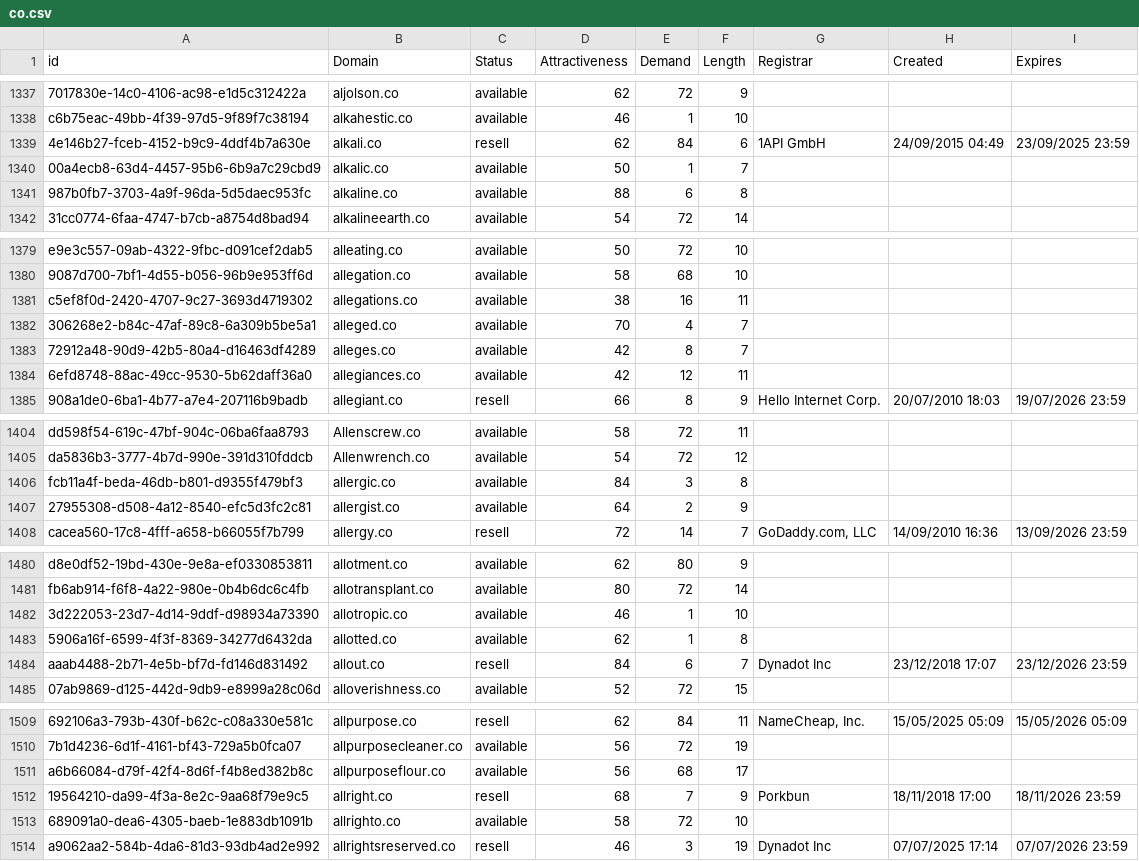
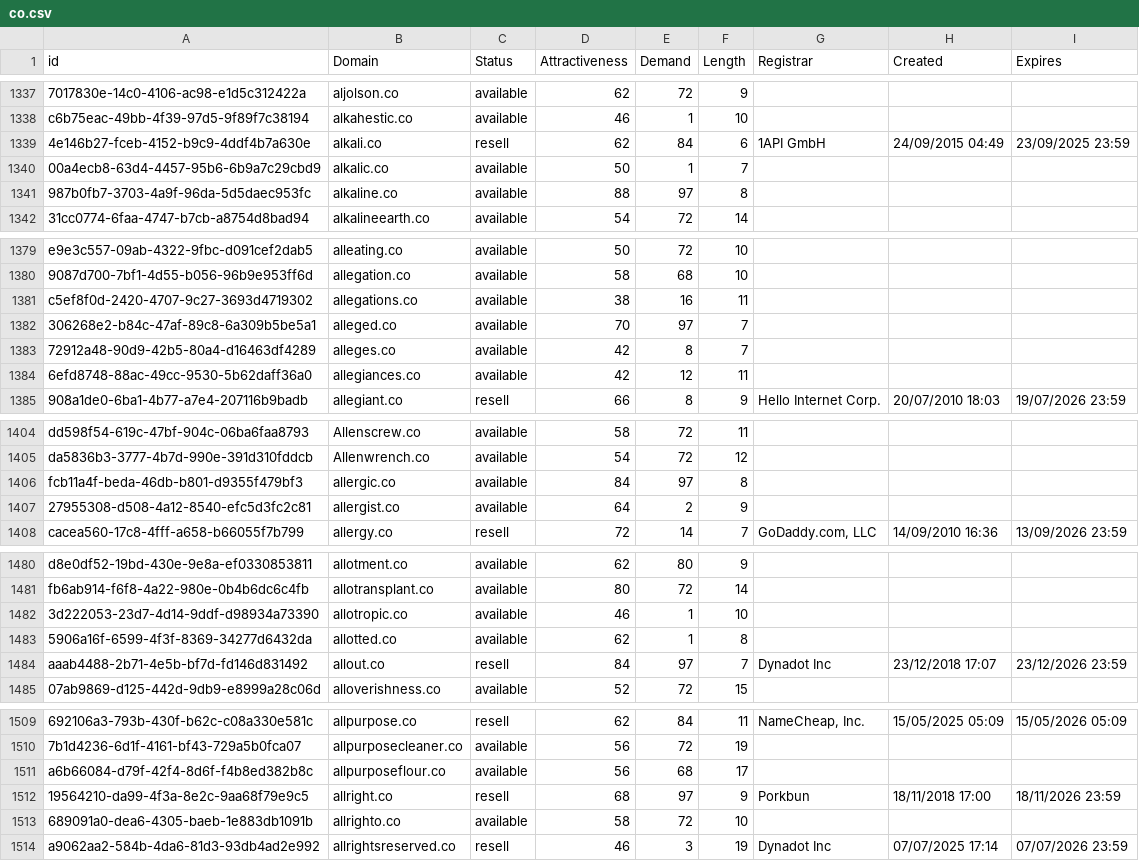
Before and after one commit to UniqueDomains/co-oneword-domains, a CSV file: co.csv, drawn as a sheet; only a part is shown, gaps mark what is left out; the diff covers the shown part only; the diff names each change by its address in the sheet, - before the commit and + after, or states it on an @@ line.

Commit message:
Domains update

```diff
--- a/co.csv
+++ b/co.csv
-E1341 (Demand): 6
+E1341 (Demand): 97
-E1382 (Demand): 4
+E1382 (Demand): 97
-E1406 (Demand): 3
+E1406 (Demand): 97
-E1484 (Demand): 6
+E1484 (Demand): 97
-E1512 (Demand): 7
+E1512 (Demand): 97
```
Also changed, not shown: 9 edited cells elsewhere in this file, 1 other file.
